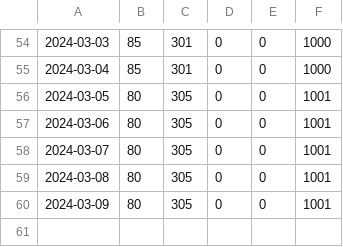
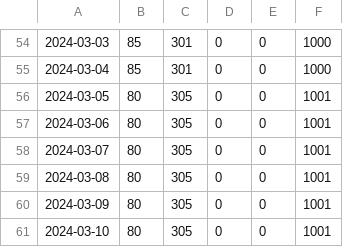
Before and after one commit to notofonts/noto-cjk-varco, a CSV file: scripts/resources/notoserifcjkjp_evolution_character_glyphs.csv, drawn as a sheet; only a part is shown, gaps mark what is left out.

```diff
--- a/scripts/resources/notoserifcjkjp_evolution_character_glyphs.csv
+++ b/scripts/resources/notoserifcjkjp_evolution_character_glyphs.csv
@@ -60 +60,2 @@
 2024-03-09,80,305,0,0,1001
+2024-03-10,80,305,0,0,1001
```
Also changed, not shown: scripts/resources/notosanscjksc_evolution_character_glyphs.csv.
